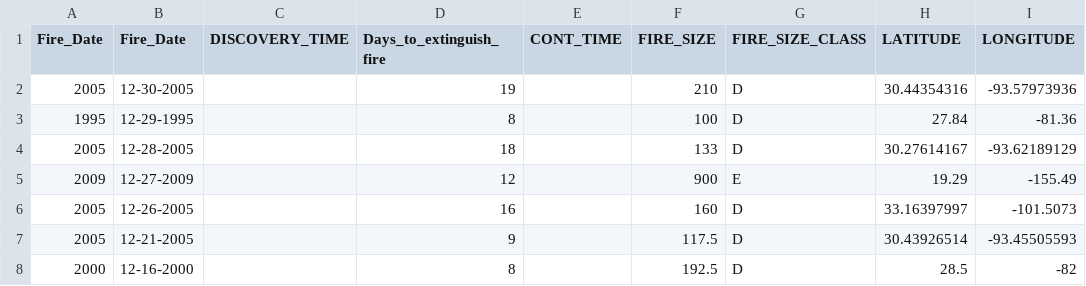
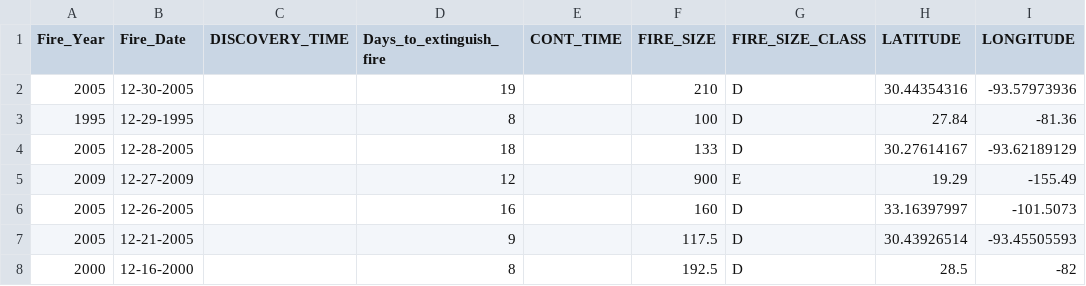
Before and after one commit to AcidJxmmm/FIT3179, a CSV file: Assignment2/database/US_Lightning_Forest_Fires_Scatter.csv, drawn as a sheet; only a part is shown; the diff names each change by its address in the sheet, - before the commit and + after, or states it on an @@ line.

Commit message:
Update US_Lightning_Forest_Fires_Scatter.csv

```diff
--- a/Assignment2/database/US_Lightning_Forest_Fires_Scatter.csv
+++ b/Assignment2/database/US_Lightning_Forest_Fires_Scatter.csv
-A1: Fire_Date
+A1: Fire_Year
```
